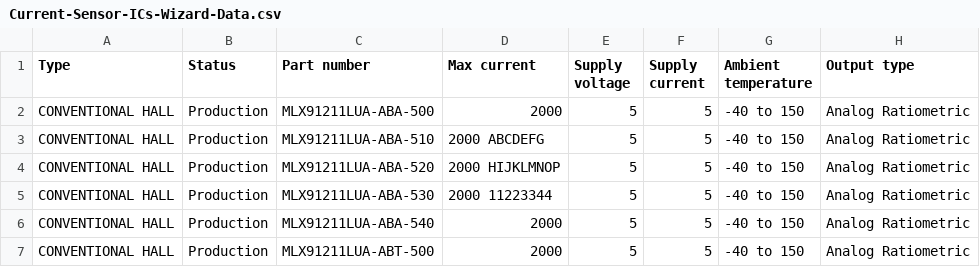
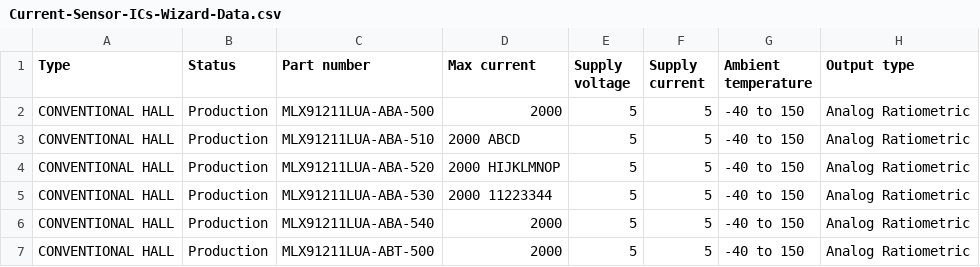
Before and after one commit to MelexisBC/Wizard--Current-Sensor-ICs-Data, a CSV file: Current-Sensor-ICs-Wizard-Data.csv, drawn as a sheet; only a part is shown; the diff names each change by its address in the sheet, - before the commit and + after, or states it on an @@ line.

Commit message:
Wizard - Current sensor ICs - Google sheet updated

```diff
--- a/Current-Sensor-ICs-Wizard-Data.csv
+++ b/Current-Sensor-ICs-Wizard-Data.csv
-D3 (Max current): 2000 ABCDEFG
+D3 (Max current): 2000 ABCD
```
